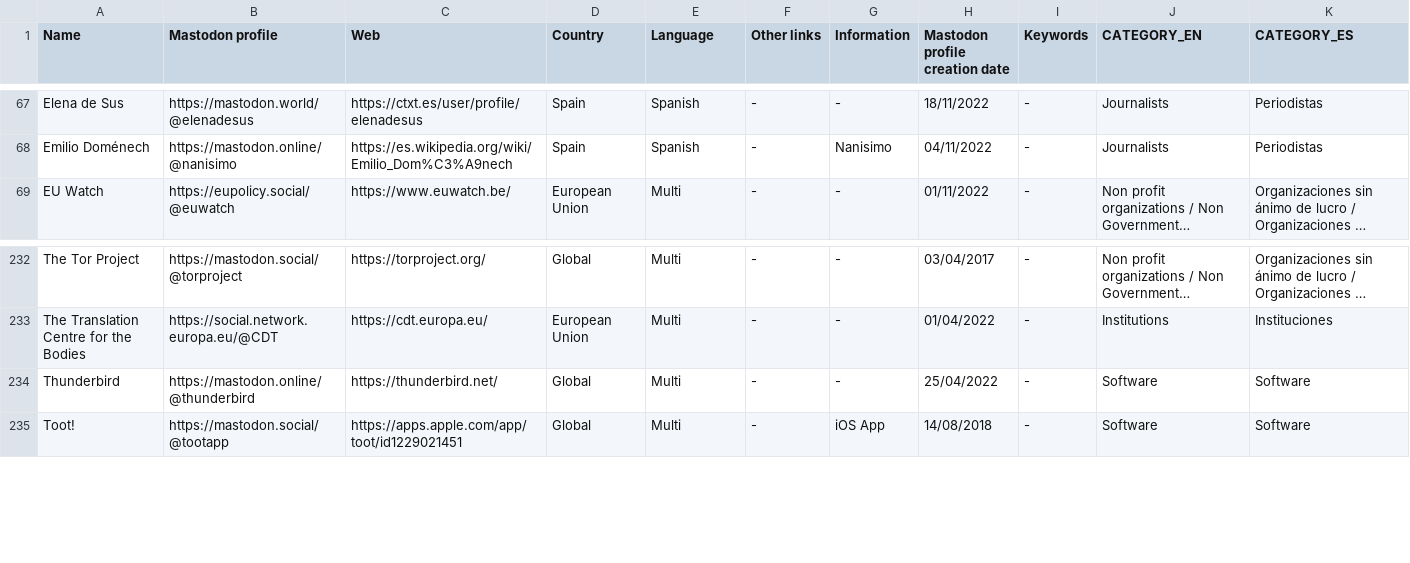
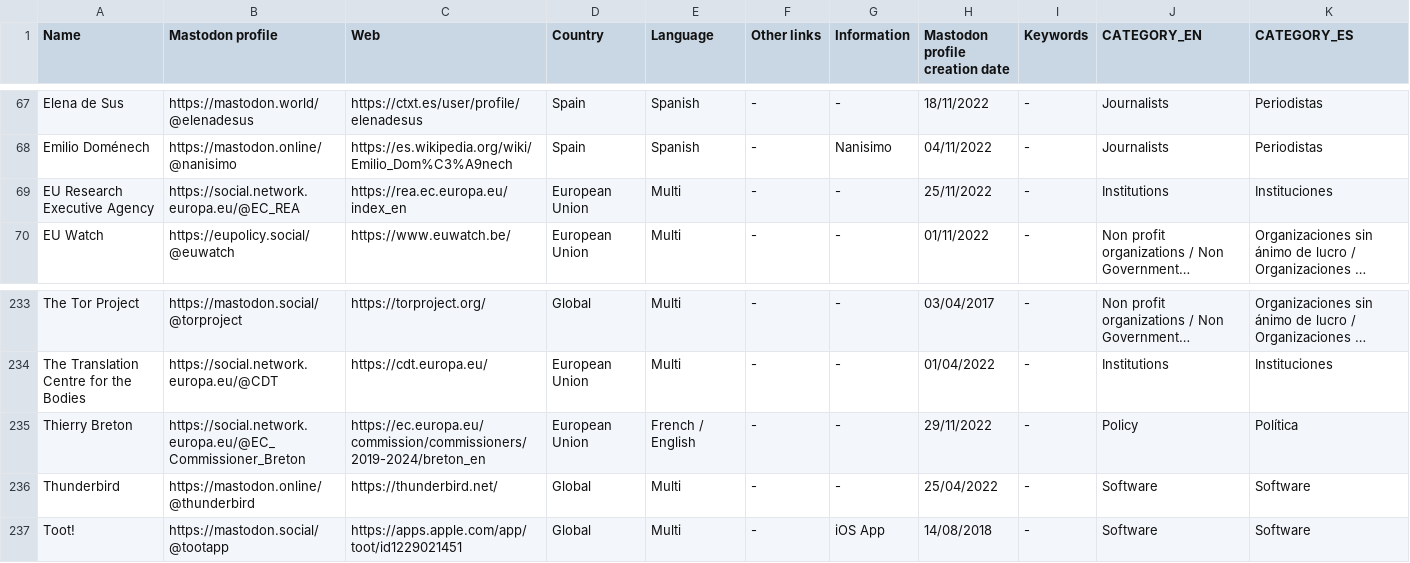
Before and after one commit to jmrplens/mastodon_official_profiles, a CSV file: MAIN.csv, drawn as a sheet; only a part is shown, gaps mark what is left out; long unchanged cells end in …; rows hold the shown columns only; the diff names each change by its address in the sheet, - before the commit and + after, or states it on an @@ line.

```diff
--- a/MAIN.csv
+++ b/MAIN.csv
+row 69: EU Research Executive Agency | https://social.network.europa.eu/@EC_REA | https://rea.ec.europa.eu/index_en | European Union | Multi | - | - | 25/11/2022 | - | Institutions | Instituciones
+row 235: Thierry Breton | https://social.network.europa.eu/@EC_Commissioner_Breton | https://ec.europa.eu/commission/commissioners/2019-2024/breton_en | European Union | French / English | - | - | 29/11/2022 | - | Policy | Política
```
Also changed, not shown: european_union/INSTITUTIONS.csv, european_union/POLICY.csv.
